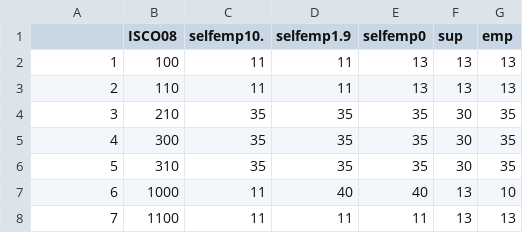
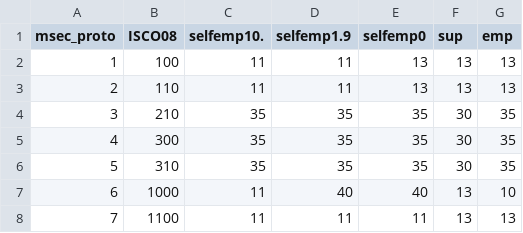
Before and after one commit to cimentadaj/DIGCLASS, a CSV file: data-raw/social_classes/translation/isco08_to_msec_proto.csv, drawn as a sheet; only a part is shown.

Commit message:
Fixed issue: column did not have a name. Named MSEC column in the /translation/isco... files.
Updated the all_labels and all_schemas to include updated versions of msecs.

```diff
--- a/data-raw/social_classes/translation/isco08_to_msec_proto.csv
+++ b/data-raw/social_classes/translation/isco08_to_msec_proto.csv
@@ -1,2 +1,2 @@
-"","ISCO08","selfemp10.","selfemp1.9","selfemp0","sup","emp"
+"msec_proto","ISCO08","selfemp10.","selfemp1.9","selfemp0","sup","emp"
 "1",100,11,11,13,13,13
```
Also changed, not shown: data-raw/social_classes/labels/msec.csv, data-raw/social_classes/translation/isco08_to_msec.csv, 4 other files.
